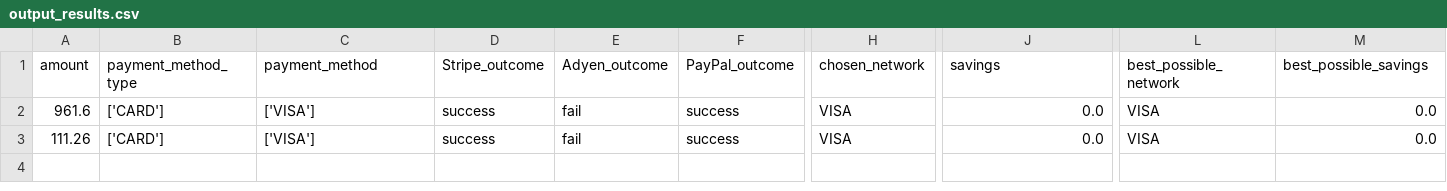
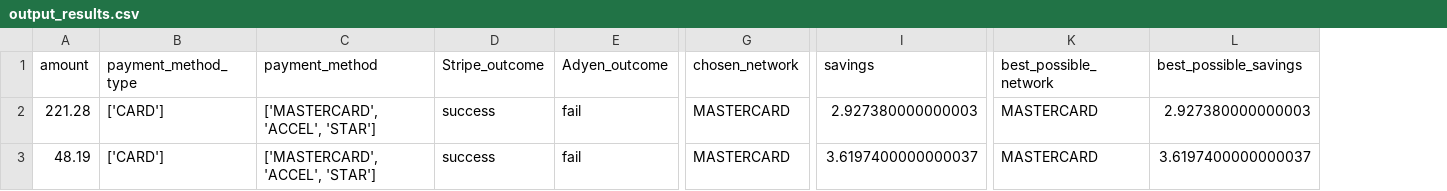
Before and after one commit to racnan/decision-engine-testing, a CSV file: scene-1/output_results.csv, drawn as a sheet; only a part is shown, gaps mark what is left out; removed rows and columns are numbered as before the commit, all else as after; rows hold the shown columns only; the diff names each change by its address in the sheet, - before the commit and + after, or states it on an @@ line.

Commit message:
results desc

```diff
--- a/scene-1/output_results.csv
+++ b/scene-1/output_results.csv
-column F (PayPal_outcome), row 3: success
-row 2: 961.6 | ['CARD'] | ['VISA'] | success | fail | success | VISA | 0.0 | VISA | 0.0
+row 2: 221.28 | ['CARD'] | ['MASTERCARD', 'ACCEL', 'STAR'] | success | fail | MASTERCARD | 2.927380000000003 | MASTERCARD | 2.927380000000003
-A3 (amount): 111.26
+A3 (amount): 48.19
-C3 (payment_method): ['VISA']
+C3 (payment_method): ['MASTERCARD', 'ACCEL', 'STAR']
-G3 (chosen_network): VISA
+G3 (chosen_network): MASTERCARD
-I3 (savings): 0.0
+I3 (savings): 3.6197400000000037
-K3 (best_possible_network): VISA
+K3 (best_possible_network): MASTERCARD
-L3 (best_possible_savings): 0.0
+L3 (best_possible_savings): 3.6197400000000037
```
Also changed, not shown: 4 other files.
